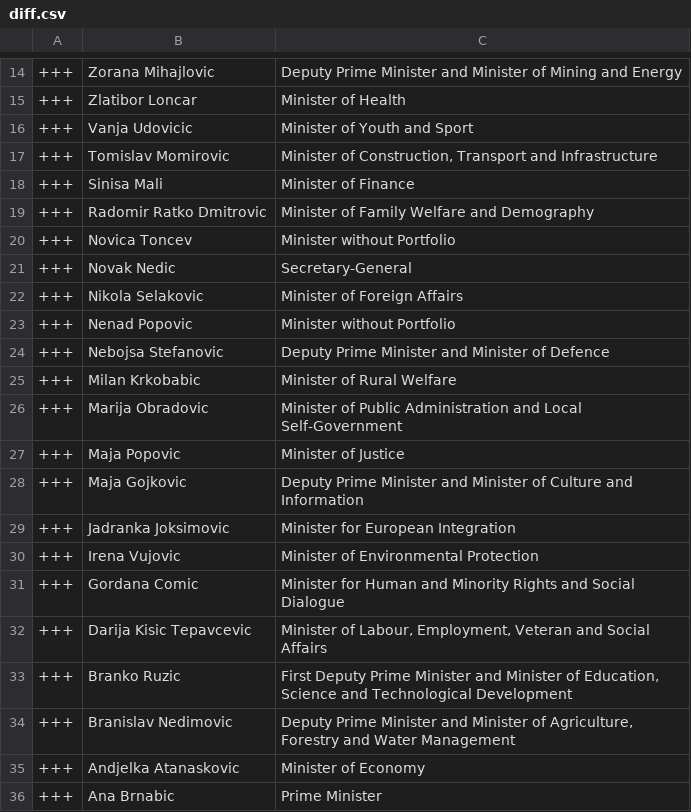
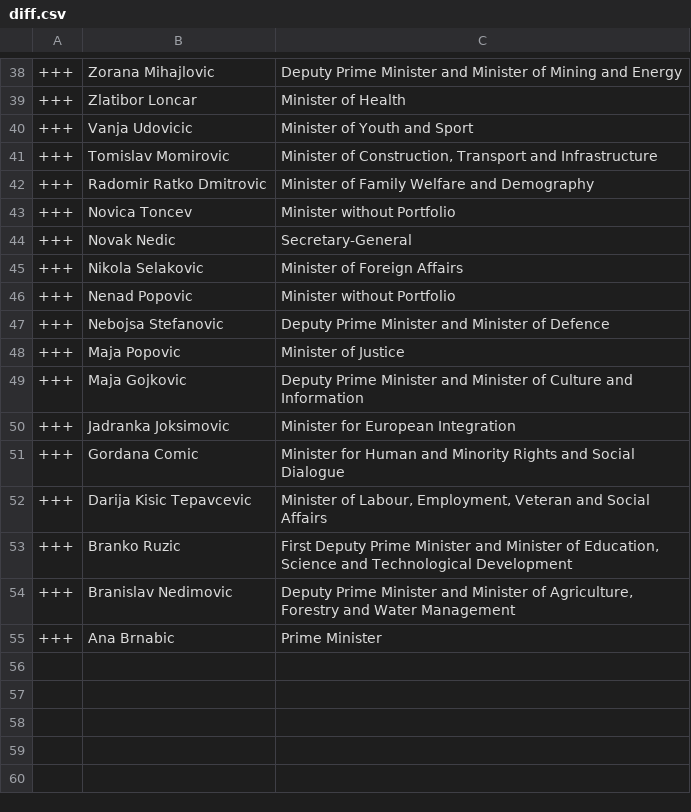
Before and after one commit to every-politician-scrapers/serbia-ministers, a CSV file: data/diff.csv, drawn as a sheet; only a part is shown, gaps mark what is left out; the diff covers the shown part only.

```diff
--- a/data/diff.csv
+++ b/data/diff.csv
@@ -17,3 +41,2 @@
 +++,Tomislav Momirovic,"Minister of Construction, Transport and Infrastructure"
-+++,Sinisa Mali,Minister of Finance
 +++,Radomir Ratko Dmitrovic,Minister of Family Welfare and Demography
@@ -24,4 +47,2 @@
 +++,Nebojsa Stefanovic,Deputy Prime Minister and Minister of Defence
-+++,Milan Krkobabic,Minister of Rural Welfare
-+++,Marija Obradovic,Minister of Public Administration and Local Self-Government
 +++,Maja Popovic,Minister of Justice
@@ -29,3 +50,2 @@
 +++,Jadranka Joksimovic,Minister for European Integration
-+++,Irena Vujovic,Minister of Environmental Protection
 +++,Gordana Comic,Minister for Human and Minority Rights and Social Dialogue
@@ -34,3 +54,2 @@
 +++,Branislav Nedimovic,"Deputy Prime Minister and Minister of Agriculture, Forestry and Water Management"
-+++,Andjelka Atanaskovic,Minister of Economy
 +++,Ana Brnabic,Prime Minister
```
Also changed, not shown: 24 added rows and 3 edited cells elsewhere in this file, data/wikidata.csv.
